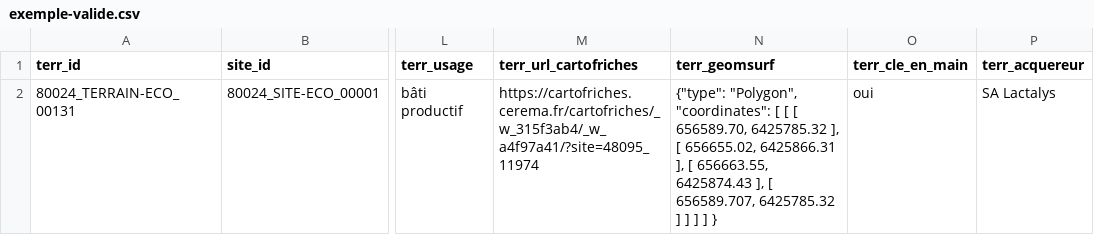
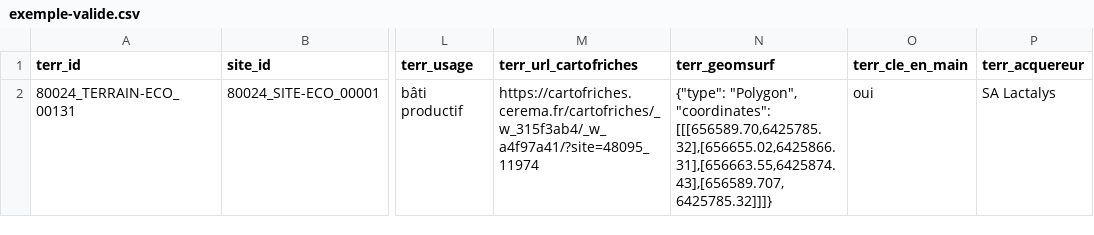
Before and after one commit to cnigfr/schema-sites-economiques, a CSV file: schema/terrain-eco/exemple-valide.csv, drawn as a sheet; only a part is shown, gaps mark what is left out; the diff names each change by its address in the sheet, - before the commit and + after, or states it on an @@ line.

Commit message:
Update exemple-valide.csv

```diff
--- a/schema/terrain-eco/exemple-valide.csv
+++ b/schema/terrain-eco/exemple-valide.csv
-N2 (terr_geomsurf): …"Polygon", "coordinates": [ [ [ 656589.70, 6425785.32 ], [ 656655.02, 6425866.31 ], [ 656663.55, 6425874.43 ], [ 656589.707, 6425785.32 ] ] ] ] }
+N2 (terr_geomsurf): …"Polygon", "coordinates": [[[656589.70,6425785.32],[656655.02,6425866.31],[656663.55,6425874.43],[656589.707,6425785.32]]]}
```
